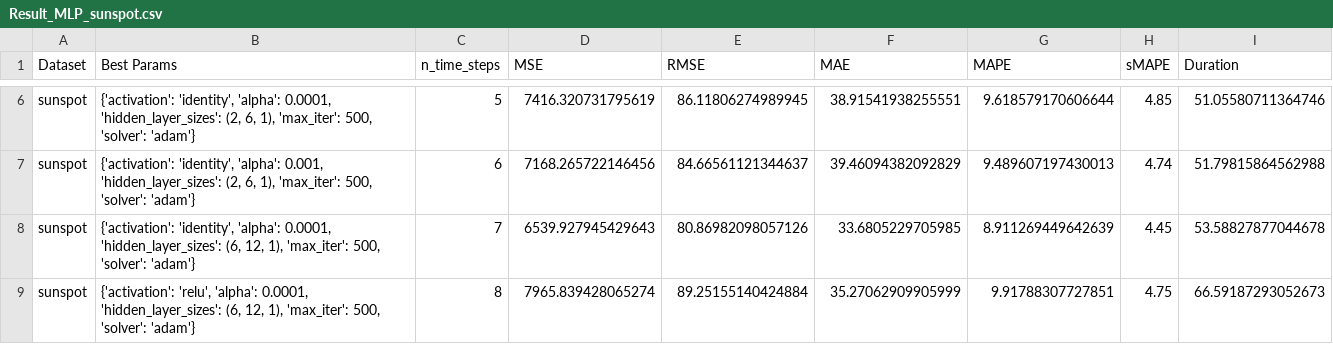
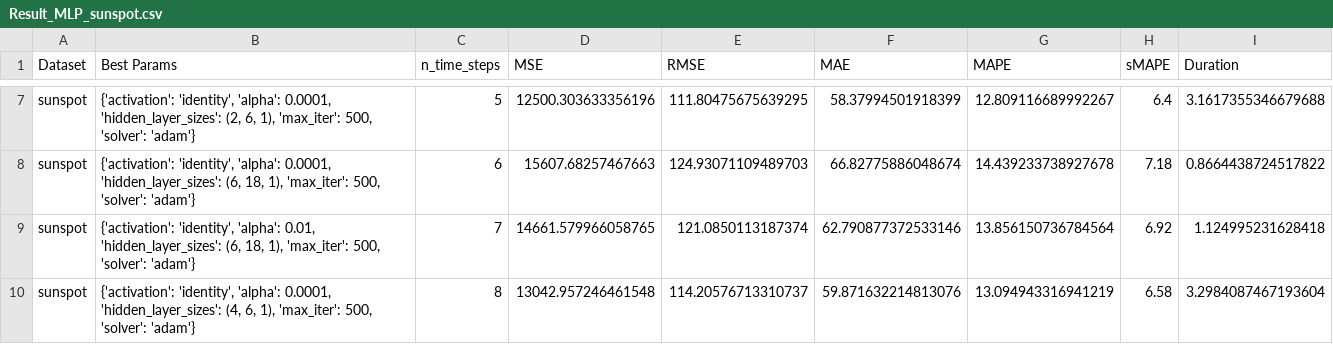
Before and after one commit to edmilsondejesus/stl-arima-svr-lstm, a CSV file: results/Result_MLP_sunspot.csv, drawn as a sheet; only a part is shown, gaps mark what is left out; addresses are those after the commit; the diff covers the shown part only; the diff names each change by its address in the sheet, - before the commit and + after, or states it on an @@ line.

```diff
--- a/results/Result_MLP_sunspot.csv
+++ b/results/Result_MLP_sunspot.csv
-D7 (MSE): 7416.320731795619
+D7 (MSE): 12500.303633356196
-E7 (RMSE): 86.11806274989945
+E7 (RMSE): 111.80475675639295
-F7 (MAE): 38.91541938255551
+F7 (MAE): 58.37994501918399
-G7 (MAPE): 9.618579170606644
+G7 (MAPE): 12.809116689992267
-H7 (sMAPE): 4.85
+H7 (sMAPE): 6.4
-I7 (Duration): 51.05580711364746
+I7 (Duration): 3.1617355346679688
-B8 (Best Params): …'identity', 'alpha': 0.001, 'hidden_layer_sizes': (2, 6, 1), 'max_iter':…
+B8 (Best Params): …'identity', 'alpha': 0.0001, 'hidden_layer_sizes': (6, 18, 1), 'max_iter':…
-D8 (MSE): 7168.265722146456
+D8 (MSE): 15607.68257467663
-E8 (RMSE): 84.66561121344637
+E8 (RMSE): 124.93071109489703
-F8 (MAE): 39.46094382092829
+F8 (MAE): 66.82775886048674
-G8 (MAPE): 9.489607197430013
+G8 (MAPE): 14.439233738927678
-H8 (sMAPE): 4.74
+H8 (sMAPE): 7.18
-I8 (Duration): 51.79815864562988
+I8 (Duration): 0.8664438724517822
-B9 (Best Params): …'identity', 'alpha': 0.0001, 'hidden_layer_sizes': (6, 12, 1), 'max_iter':…
+B9 (Best Params): …'identity', 'alpha': 0.01, 'hidden_layer_sizes': (6, 18, 1), 'max_iter':…
-D9 (MSE): 6539.927945429643
+D9 (MSE): 14661.579966058765
-E9 (RMSE): 80.86982098057126
+E9 (RMSE): 121.0850113187374
-F9 (MAE): 33.6805229705985
+F9 (MAE): 62.790877372533146
-G9 (MAPE): 8.911269449642639
+G9 (MAPE): 13.856150736784564
-H9 (sMAPE): 4.45
+H9 (sMAPE): 6.92
-I9 (Duration): 53.58827877044678
+I9 (Duration): 1.124995231628418
-B10 (Best Params): {'activation': 'relu', 'alpha': 0.0001, 'hidden_layer_sizes': (6, 12, 1), 'max_iter':…
+B10 (Best Params): {'activation': 'identity', 'alpha': 0.0001, 'hidden_layer_sizes': (4, 6, 1), 'max_iter':…
-D10 (MSE): 7965.839428065274
+D10 (MSE): 13042.957246461548
-E10 (RMSE): 89.25155140424884
+E10 (RMSE): 114.20576713310737
-F10 (MAE): 35.27062909905999
+F10 (MAE): 59.871632214813076
-G10 (MAPE): 9.91788307727851
+G10 (MAPE): 13.094943316941219
-H10 (sMAPE): 4.75
+H10 (sMAPE): 6.58
-I10 (Duration): 66.59187293052673
+I10 (Duration): 3.2984087467193604
```
Also changed, not shown: 13 added rows and 55 edited cells elsewhere in this file, results/Result_MLP_IBM_stock_prices.csv, results/Result_MLP_TSLA_stock_prices.csv, 19 other files.
